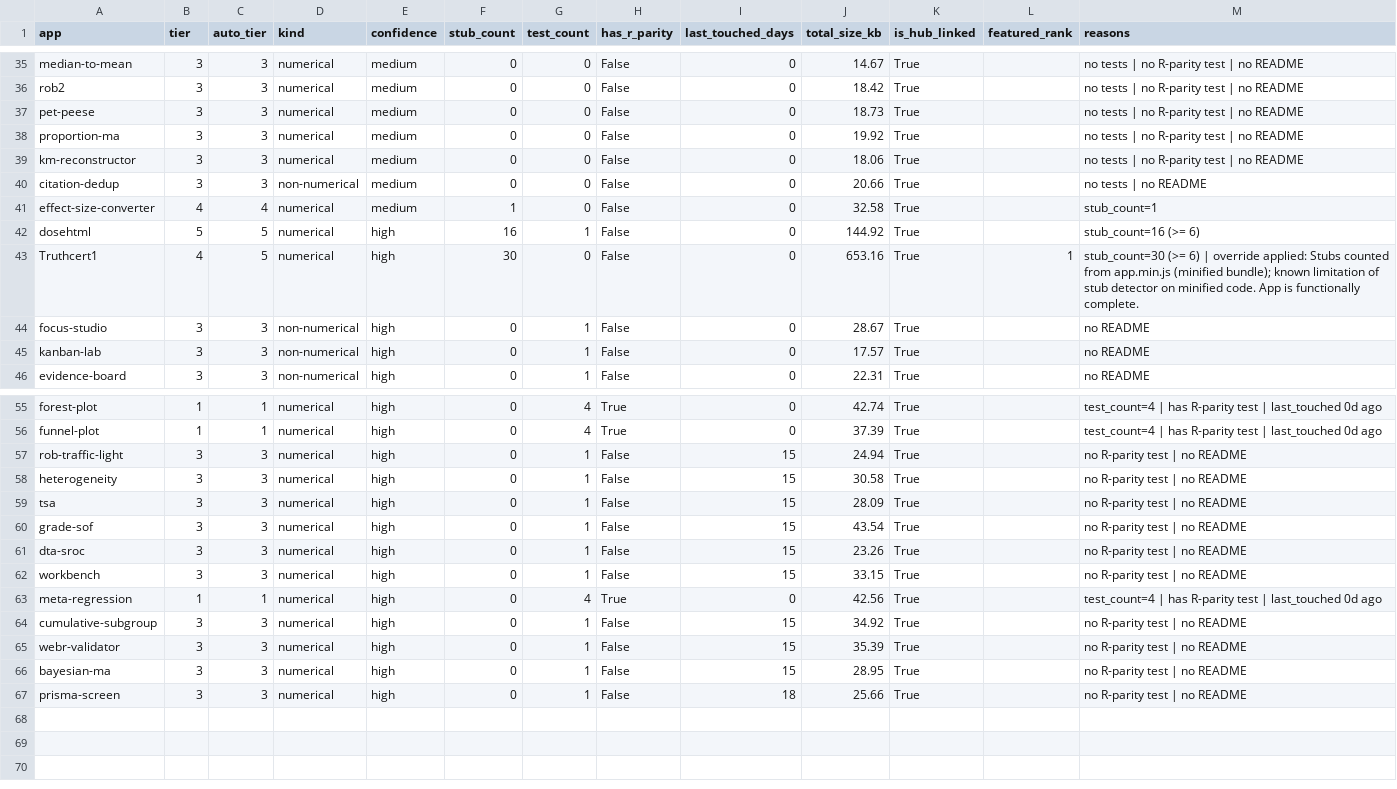
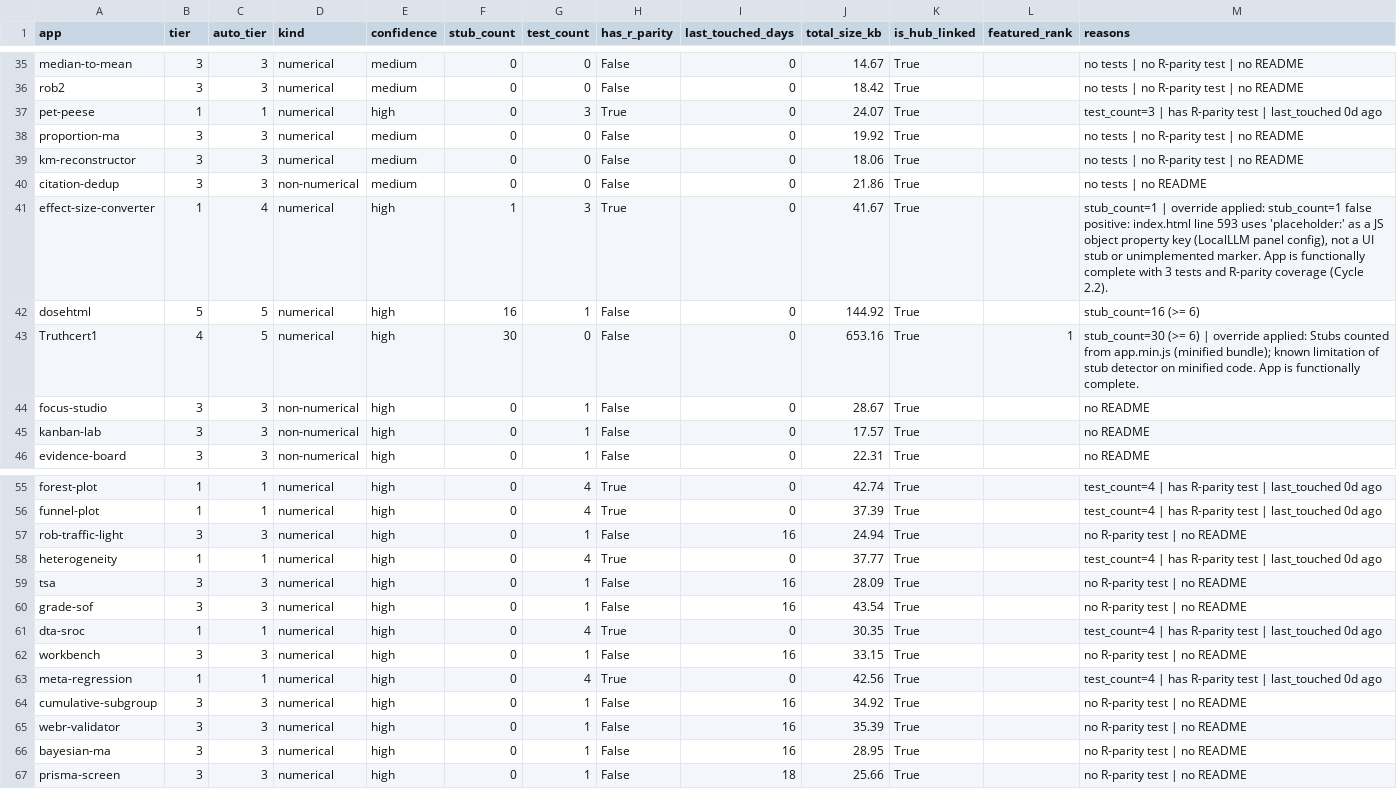
Before and after one commit to mahmood726-cyber/allmeta, a CSV file: triage.csv, drawn as a sheet; only a part is shown, gaps mark what is left out; the diff covers the shown part only.

```diff
--- a/triage.csv
+++ b/triage.csv
@@ -36,7 +36,7 @@ median-to-mean,3,3,numerical,medium,0,0,False,0,14.67,True,,no tests | no R-pari
 rob2,3,3,numerical,medium,0,0,False,0,18.42,True,,no tests | no R-parity test | no README
-pet-peese,3,3,numerical,medium,0,0,False,0,18.73,True,,no tests | no R-parity test | no README
+pet-peese,1,1,numerical,high,0,3,True,0,24.07,True,,test_count=3 | has R-parity test | last_touched 0d ago
 proportion-ma,3,3,numerical,medium,0,0,False,0,19.92,True,,no tests | no R-parity test | no README
 km-reconstructor,3,3,numerical,medium,0,0,False,0,18.06,True,,no tests | no R-parity test | no README
-citation-dedup,3,3,non-numerical,medium,0,0,False,0,20.66,True,,no tests | no README
-effect-size-converter,4,4,numerical,medium,1,0,False,0,32.58,True,,stub_count=1
+citation-dedup,3,3,non-numerical,medium,0,0,False,0,21.86,True,,no tests | no README
+effect-size-converter,1,4,numerical,high,1,3,True,0,41.67,True,,"stub_count=1 | override applied: stub_count=1 false positive: index.html line 593 uses 'placeholder:' as a JS object property key (LocalLLM panel config), not a UI stub or unimplemented marker. App is functionally complete with 3 tests and R-parity coverage (Cycle 2.2)."
 dosehtml,5,5,numerical,high,16,1,False,0,144.92,True,,stub_count=16 (>= 6)
@@ -56,12 +56,12 @@ forest-plot,1,1,numerical,high,0,4,True,0,42.74,True,,test_count=4 | has R-parit
 funnel-plot,1,1,numerical,high,0,4,True,0,37.39,True,,test_count=4 | has R-parity test | last_touched 0d ago
-rob-traffic-light,3,3,numerical,high,0,1,False,15,24.94,True,,no R-parity test | no README
-heterogeneity,3,3,numerical,high,0,1,False,15,30.58,True,,no R-parity test | no README
-tsa,3,3,numerical,high,0,1,False,15,28.09,True,,no R-parity test | no README
-grade-sof,3,3,numerical,high,0,1,False,15,43.54,True,,no R-parity test | no README
-dta-sroc,3,3,numerical,high,0,1,False,15,23.26,True,,no R-parity test | no README
-workbench,3,3,numerical,high,0,1,False,15,33.15,True,,no R-parity test | no README
+rob-traffic-light,3,3,numerical,high,0,1,False,16,24.94,True,,no R-parity test | no README
+heterogeneity,1,1,numerical,high,0,4,True,0,37.77,True,,test_count=4 | has R-parity test | last_touched 0d ago
+tsa,3,3,numerical,high,0,1,False,16,28.09,True,,no R-parity test | no README
+grade-sof,3,3,numerical,high,0,1,False,16,43.54,True,,no R-parity test | no README
+dta-sroc,1,1,numerical,high,0,4,True,0,30.35,True,,test_count=4 | has R-parity test | last_touched 0d ago
+workbench,3,3,numerical,high,0,1,False,16,33.15,True,,no R-parity test | no README
 meta-regression,1,1,numerical,high,0,4,True,0,42.56,True,,test_count=4 | has R-parity test | last_touched 0d ago
-cumulative-subgroup,3,3,numerical,high,0,1,False,15,34.92,True,,no R-parity test | no README
-webr-validator,3,3,numerical,high,0,1,False,15,35.39,True,,no R-parity test | no README
-bayesian-ma,3,3,numerical,high,0,1,False,15,28.95,True,,no R-parity test | no README
+cumulative-subgroup,3,3,numerical,high,0,1,False,16,34.92,True,,no R-parity test | no README
+webr-validator,3,3,numerical,high,0,1,False,16,35.39,True,,no R-parity test | no README
+bayesian-ma,3,3,numerical,high,0,1,False,16,28.95,True,,no R-parity test | no README
 prisma-screen,3,3,numerical,high,0,1,False,18,25.66,True,,no R-parity test | no README
```
Also changed, not shown: 9 edited cells elsewhere in this file, runtime-health.csv, 12 other files.
